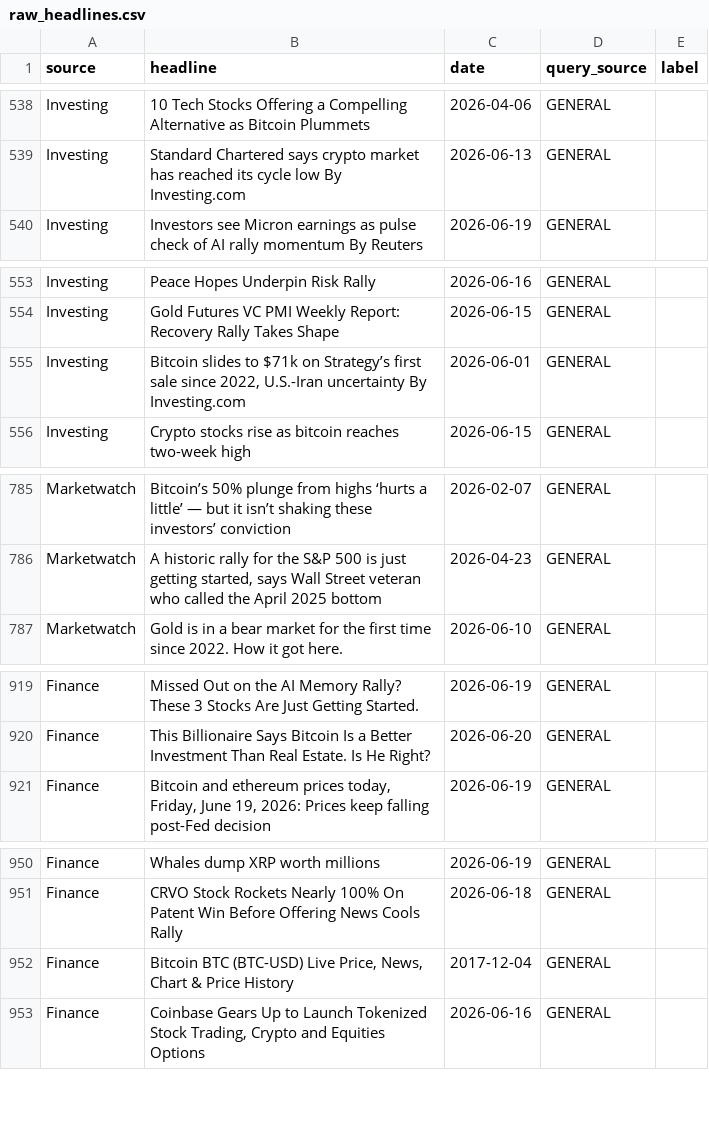
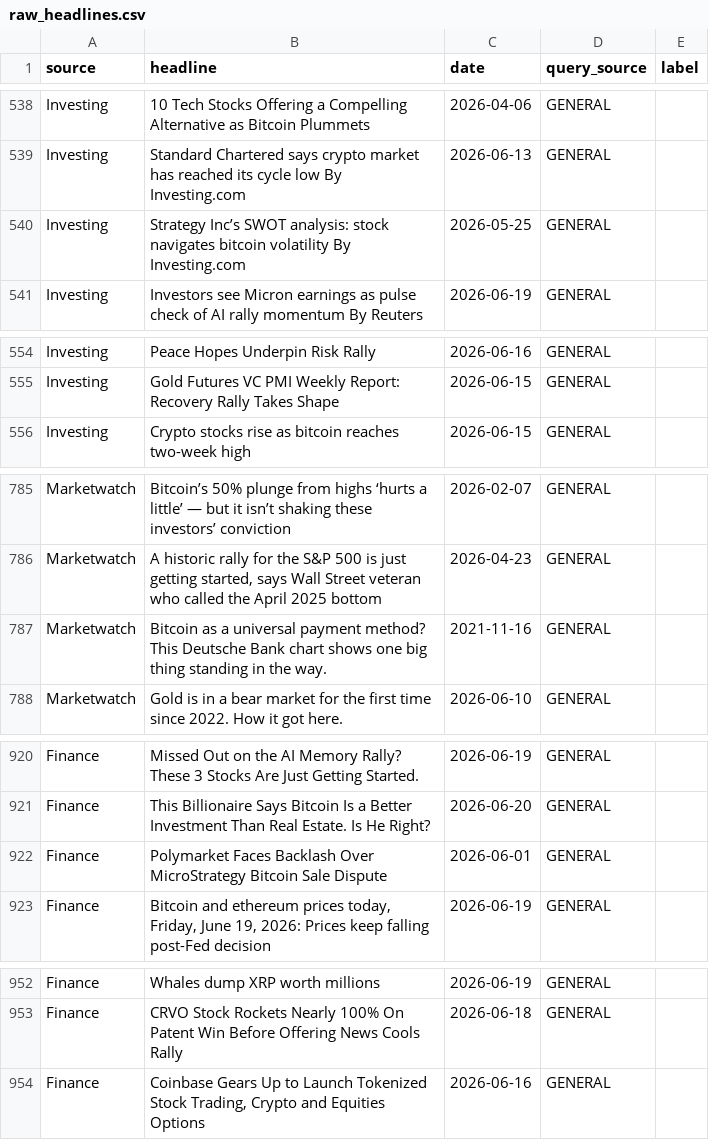
Before and after one commit to hari079/stock_market_anaylsis, a CSV file: data/raw_headlines.csv, drawn as a sheet; only a part is shown, gaps mark what is left out; removed rows and columns are numbered as before the commit, all else as after; the diff covers the shown part only; the diff names each change by its address in the sheet, - before the commit and + after, or states it on an @@ line.

```diff
--- a/data/raw_headlines.csv
+++ b/data/raw_headlines.csv
+row 540: Investing | Strategy Inc’s SWOT analysis: stock navigates bitcoin volatility By Investing.com | 2026-05-25 | GENERAL
-row 555: Investing | Bitcoin slides to $71k on Strategy’s first sale since 2022, U.S.-Iran uncertainty By Investing.com | 2026-06-01 | GENERAL
+row 787: Marketwatch | Bitcoin as a universal payment method? This Deutsche Bank chart shows one big thing standing in the way. | 2021-11-16 | GENERAL
+row 922: Finance | Polymarket Faces Backlash Over MicroStrategy Bitcoin Sale Dispute | 2026-06-01 | GENERAL
-row 952: Finance | Bitcoin BTC (BTC-USD) Live Price, News, Chart & Price History | 2017-12-04 | GENERAL
```
Also changed, not shown: 2 added rows, 3 removed rows and 10 moved rows elsewhere in this file, 10 other files.
